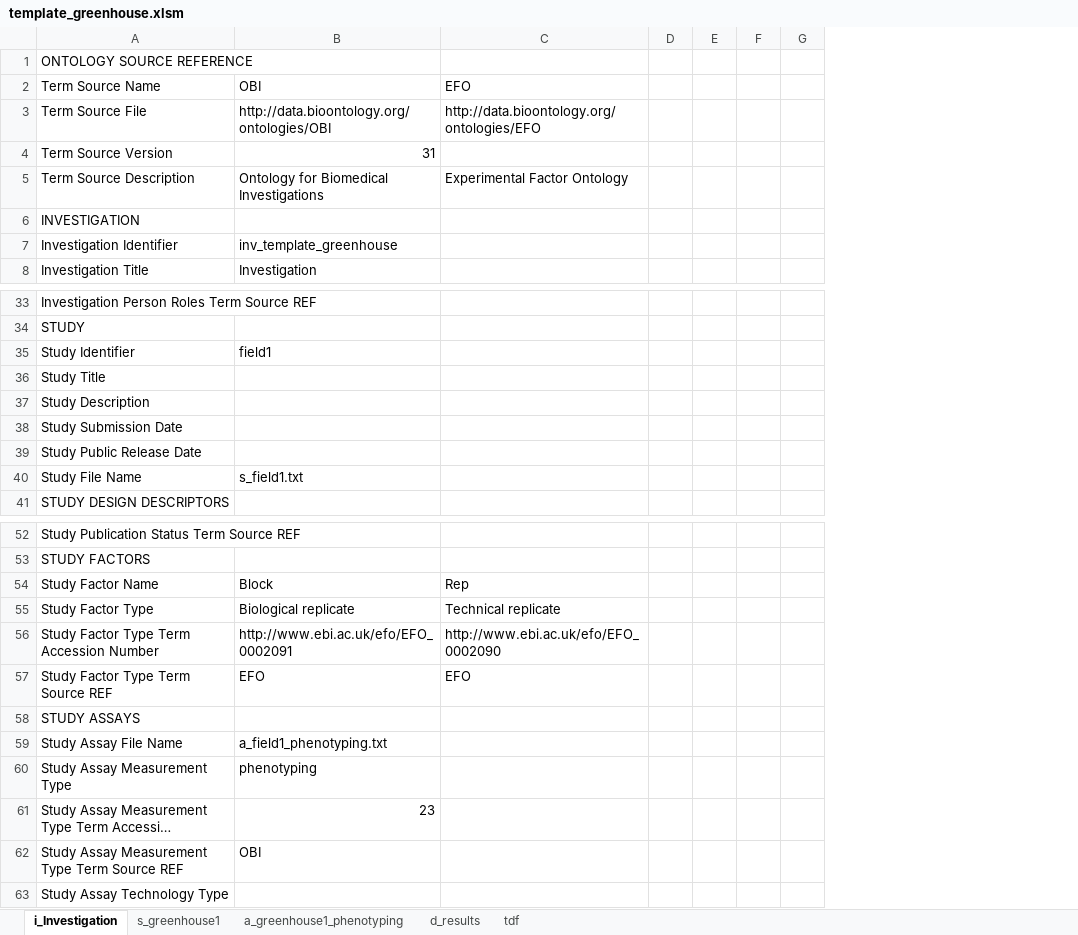
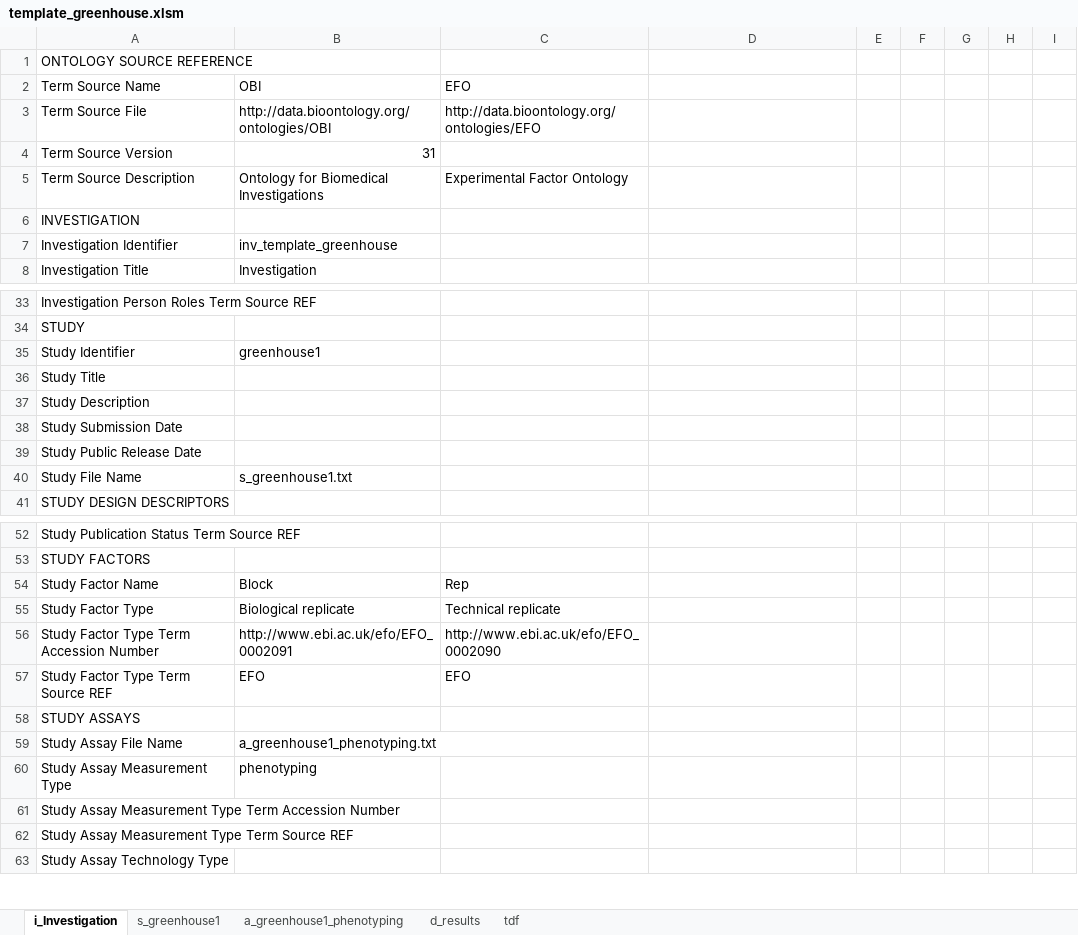
Before and after one commit to MIAPPE/ISA-Tab-for-plant-phenotyping, an Excel workbook: isa-templates/template-greenhouse/template_greenhouse.xlsm, sheet i_Investigation, drawn as a sheet; only a part is shown, gaps mark what is left out; long unchanged cells end in …; values as stored, in another font and other column widths than the file's, no borders; charts and pictures not drawn; addresses are those after the commit; the diff covers the shown part only; the diff names each change by its address in the sheet, - before the commit and + after, or states it on an @@ line.

```diff
--- a/isa-templates/template-greenhouse/template_greenhouse.xlsm (sheet i_Investigation)
+++ b/isa-templates/template-greenhouse/template_greenhouse.xlsm (sheet i_Investigation)
+column C, rows 2-5: EFO | http://data.bioontology.org/ontologies/EFO |  | Experimental Factor Ontology; rows 54-57: Rep | Technical replicate | http://www.ebi.ac.uk/efo/EFO_0002090 | EFO
+column H, empty
-D2: EFO
+D2: (empty)
-D3: http://data.bioontology.org/ontologies/EFO
+D3: (empty)
-D5: Experimental Factor Ontology
+D5: (empty)
-B35: field1
+B35: greenhouse1
-B40: s_field1.txt
+B40: s_greenhouse1.txt
-D54: Rep
+D54: (empty)
-D55: Technical replicate
+D55: (empty)
-D56: http://www.ebi.ac.uk/efo/EFO_0002090
+D56: (empty)
-D57: EFO
+D57: (empty)
-B59: a_field1_phenotyping.txt
+B59: a_greenhouse1_phenotyping.txt
-B61: 23
+B61: (empty)
-B62: OBI
+B62: (empty)
```
Also changed, not shown: 4 edited cells elsewhere in this sheet, sheet a_greenhouse1_phenotyping, sheet s_greenhouse1, charts or pictures, isa-templates/template-basic/template_basic.xlsm, isa-templates/template-field/template_field.xlsm, 17 other files.
